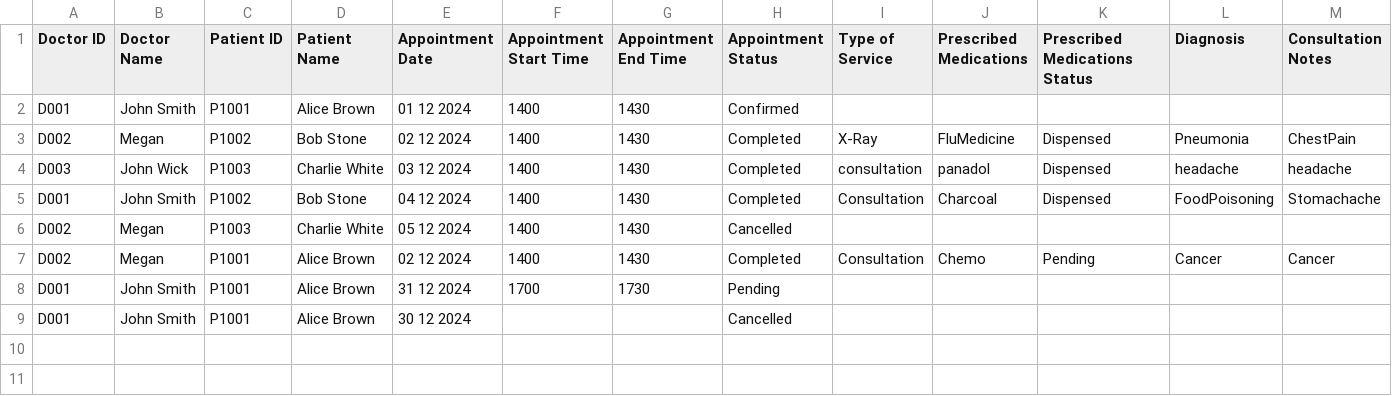
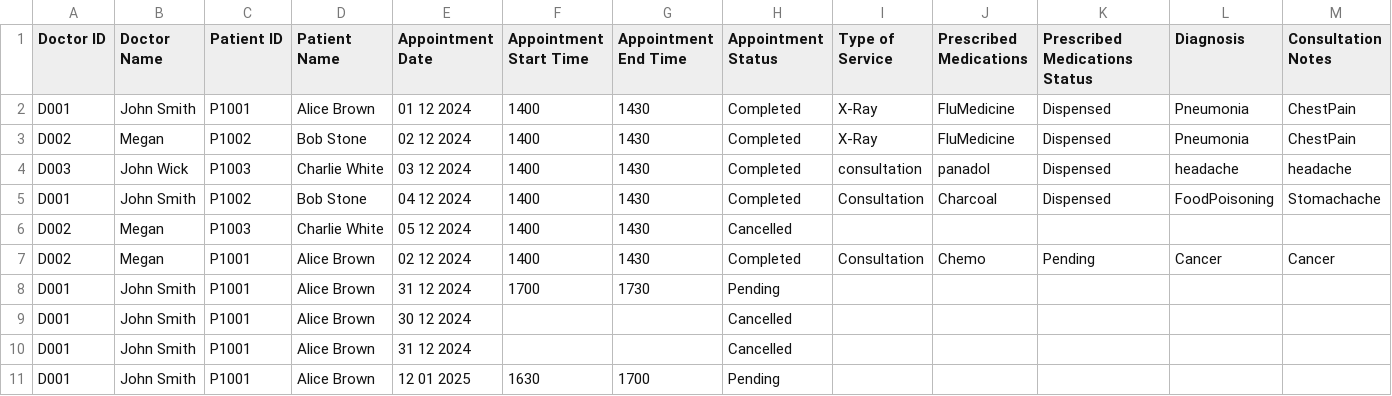
Before and after one commit to chengyf5566/SC2002_SCSD_Grp6, a CSV file: SC2002_Project/Appointment_Outcome.csv, drawn as a sheet.

```diff
--- a/SC2002_Project/Appointment_Outcome.csv
+++ b/SC2002_Project/Appointment_Outcome.csv
@@ -1,3 +1,3 @@
 Doctor ID,Doctor Name,Patient ID,Patient Name,Appointment Date,Appointment Start Time,Appointment End Time,Appointment Status,Type of Service,Prescribed Medications,Prescribed Medications Status,Diagnosis,Consultation Notes
-D001,John Smith,P1001,Alice Brown,01 12 2024,1400,1430,Confirmed,,,,,
+D001,John Smith,P1001,Alice Brown,01 12 2024,1400,1430,Completed,X-Ray,FluMedicine,Dispensed,Pneumonia,ChestPain
 D002,Megan,P1002,Bob Stone,02 12 2024,1400,1430,Completed,X-Ray,FluMedicine,Dispensed,Pneumonia,ChestPain
@@ -9 +9,3 @@ D001,John Smith,P1001,Alice Brown,31 12 2024,1700,1730,Pending,,,,,
 D001,John Smith,P1001,Alice Brown,30 12 2024,,,Cancelled,,,,,
+D001,John Smith,P1001,Alice Brown,31 12 2024,,,Cancelled,,,,,
+D001,John Smith,P1001,Alice Brown,12 01 2025,1630,1700,Pending,,,,,
```
Also changed, not shown: SC2002_Project/Medicine_List.csv, SC2002_Project/Patient_List.csv, 19 other files.
